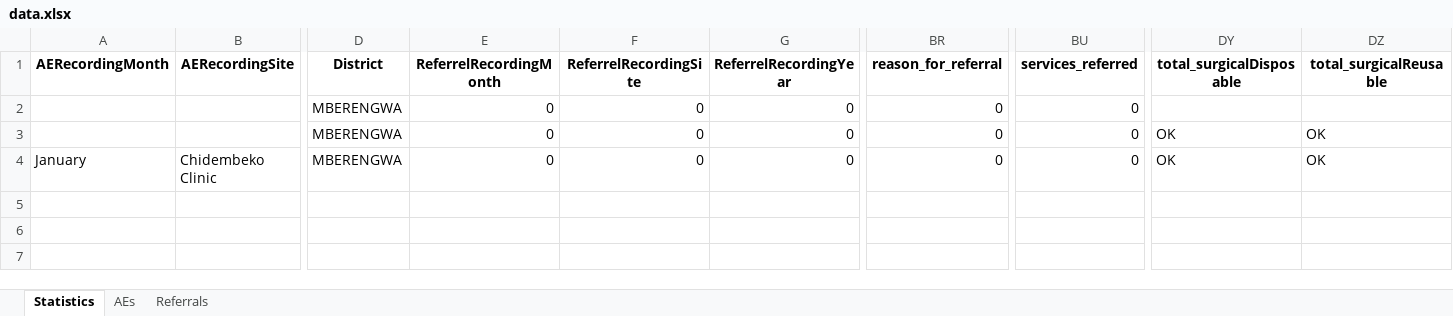
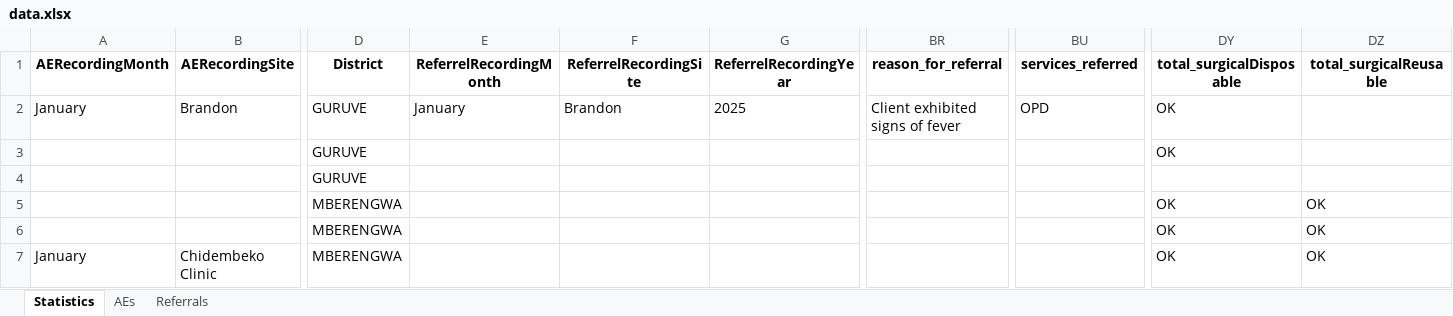
Before and after one commit to ashleymutenha/zazic-commcareManipulation, an Excel workbook: data.xlsx, sheet Statistics, drawn as a sheet; only a part is shown, gaps mark what is left out; values as stored, in another font and other column widths than the file's, no borders; addresses are those after the commit; rows hold the shown columns only; the diff names each change by its address in the sheet, - before the commit and + after, or states it on an @@ line.

```diff
--- a/data.xlsx (sheet Statistics)
+++ b/data.xlsx (sheet Statistics)
+row 2: January | Brandon | GURUVE | January | Brandon | 2025 | Client exhibited signs of fever | OPD | OK
+row 3:  |  | GURUVE |  |  |  |  |  | OK
+row 4:  |  | GURUVE
-E5:E7 (ReferrelRecordingMonth): 0
+E5:E7 (ReferrelRecordingMonth): (empty)
-F5:F7 (ReferrelRecordingSite): 0
+F5:F7 (ReferrelRecordingSite): (empty)
-G5:G7 (ReferrelRecordingYear): 0
+G5:G7 (ReferrelRecordingYear): (empty)
-BR5:BR7 (reason_for_referral): 0
+BR5:BR7 (reason_for_referral): (empty)
-BU5:BU7 (services_referred): 0
+BU5:BU7 (services_referred): (empty)
-DY5 (total_surgicalDisposable): (empty)
+DY5 (total_surgicalDisposable): OK
-DZ5 (total_surgicalReusable): (empty)
+DZ5 (total_surgicalReusable): OK
```
Also changed, not shown: sheet Referrals, sheet AEs, test.xlsx, 3 other files.
